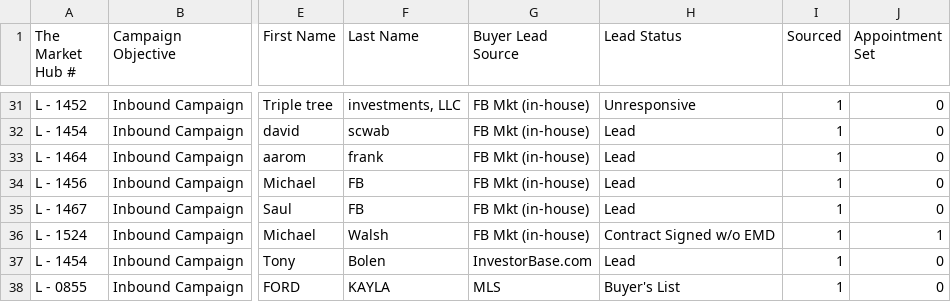
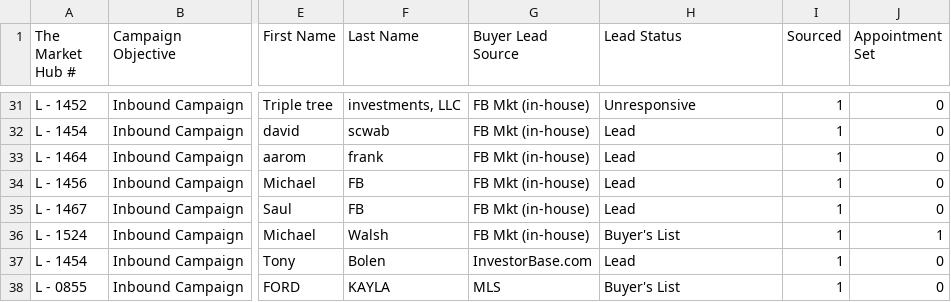
Before and after one commit to GoldSoilInc/Property-Card-Reports, a CSV file: data/inbound-leads.csv, drawn as a sheet; only a part is shown, gaps mark what is left out; the diff names each change by its address in the sheet, - before the commit and + after, or states it on an @@ line.

Commit message:
Update inbound-leads.csv from Google Sheets

```diff
--- a/data/inbound-leads.csv
+++ b/data/inbound-leads.csv
-H36 (Lead Status): Contract Signed w/o EMD
+H36 (Lead Status): Buyer's List
```
